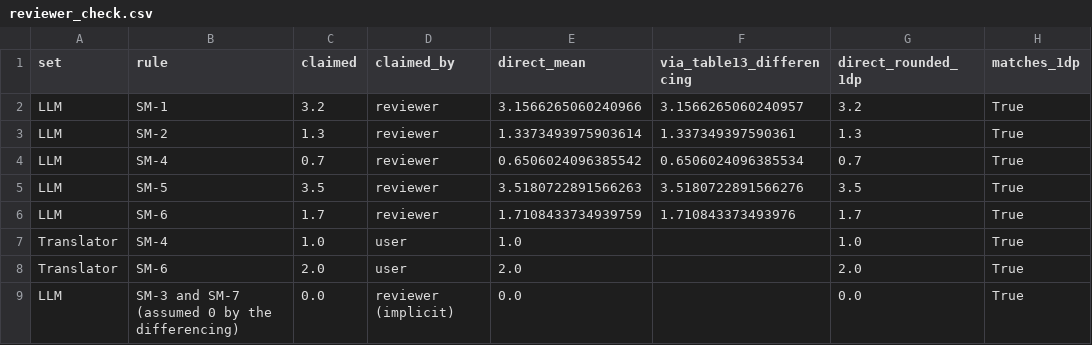
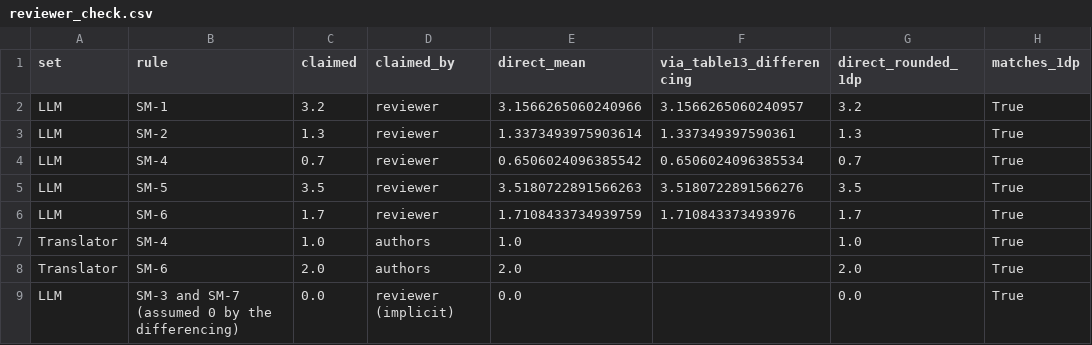
Before and after one commit to dryuemco/industrial_robot_security, a CSV file: analysis/round3/out/a3/reviewer_check.csv, drawn as a sheet.

Commit message:
analysis: neutral labels in the round-3 analysis files
reviewer_check.csv names the values derived by the authors "authors", the
s03_a3.py docstring says the same, the README's script table is headed
"Item", and its first line no longer refers to the analysis report.

```diff
--- a/analysis/round3/out/a3/reviewer_check.csv
+++ b/analysis/round3/out/a3/reviewer_check.csv
@@ -6,4 +6,4 @@ LLM,SM-5,3.5,reviewer,3.5180722891566263,3.5180722891566276,3.5,True
 LLM,SM-6,1.7,reviewer,1.7108433734939759,1.710843373493976,1.7,True
-Translator,SM-4,1.0,user,1.0,,1.0,True
-Translator,SM-6,2.0,user,2.0,,2.0,True
+Translator,SM-4,1.0,authors,1.0,,1.0,True
+Translator,SM-6,2.0,authors,2.0,,2.0,True
 LLM,SM-3 and SM-7 (assumed 0 by the differencing),0.0,reviewer (implicit),0.0,,0.0,True
```
Also changed, not shown: 2 other files.
